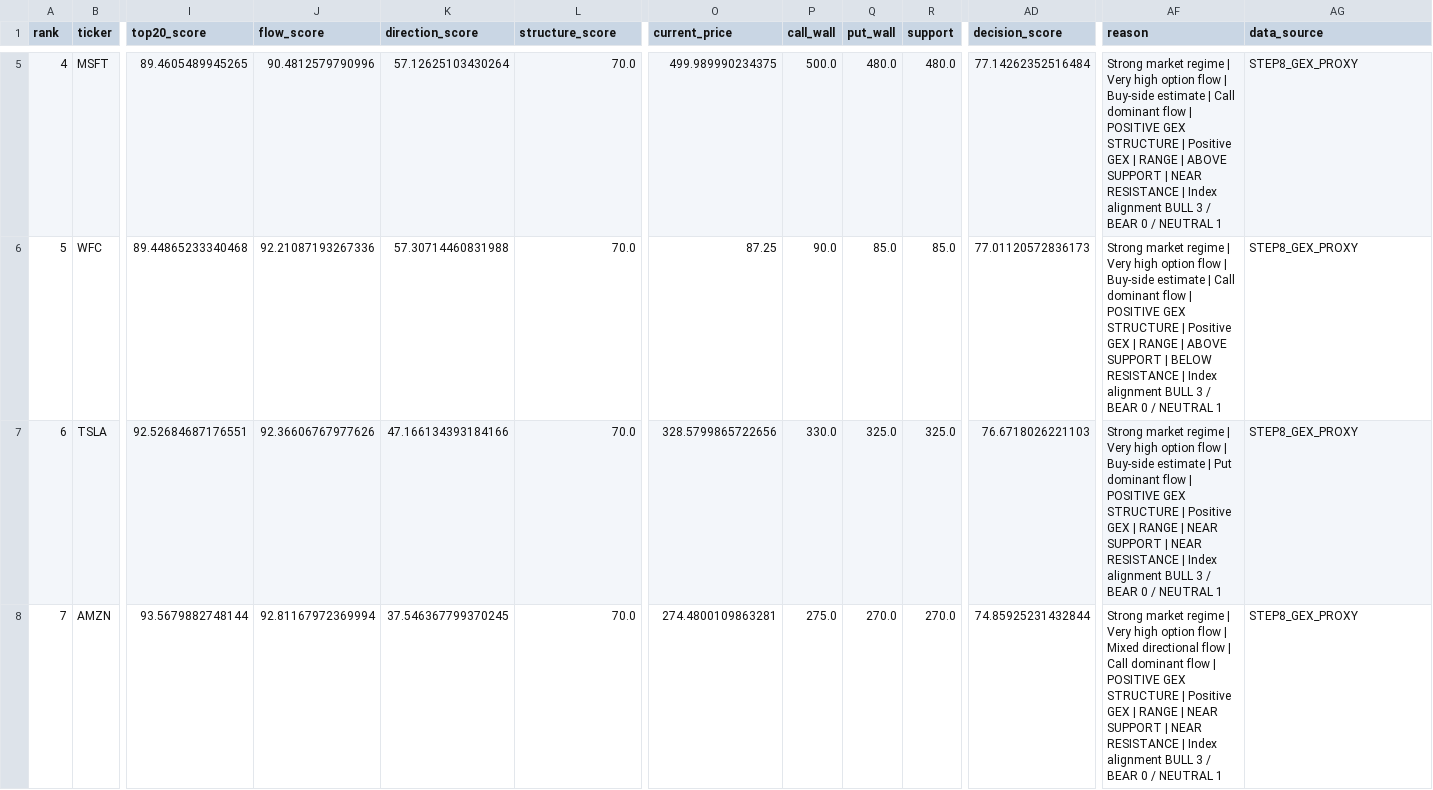
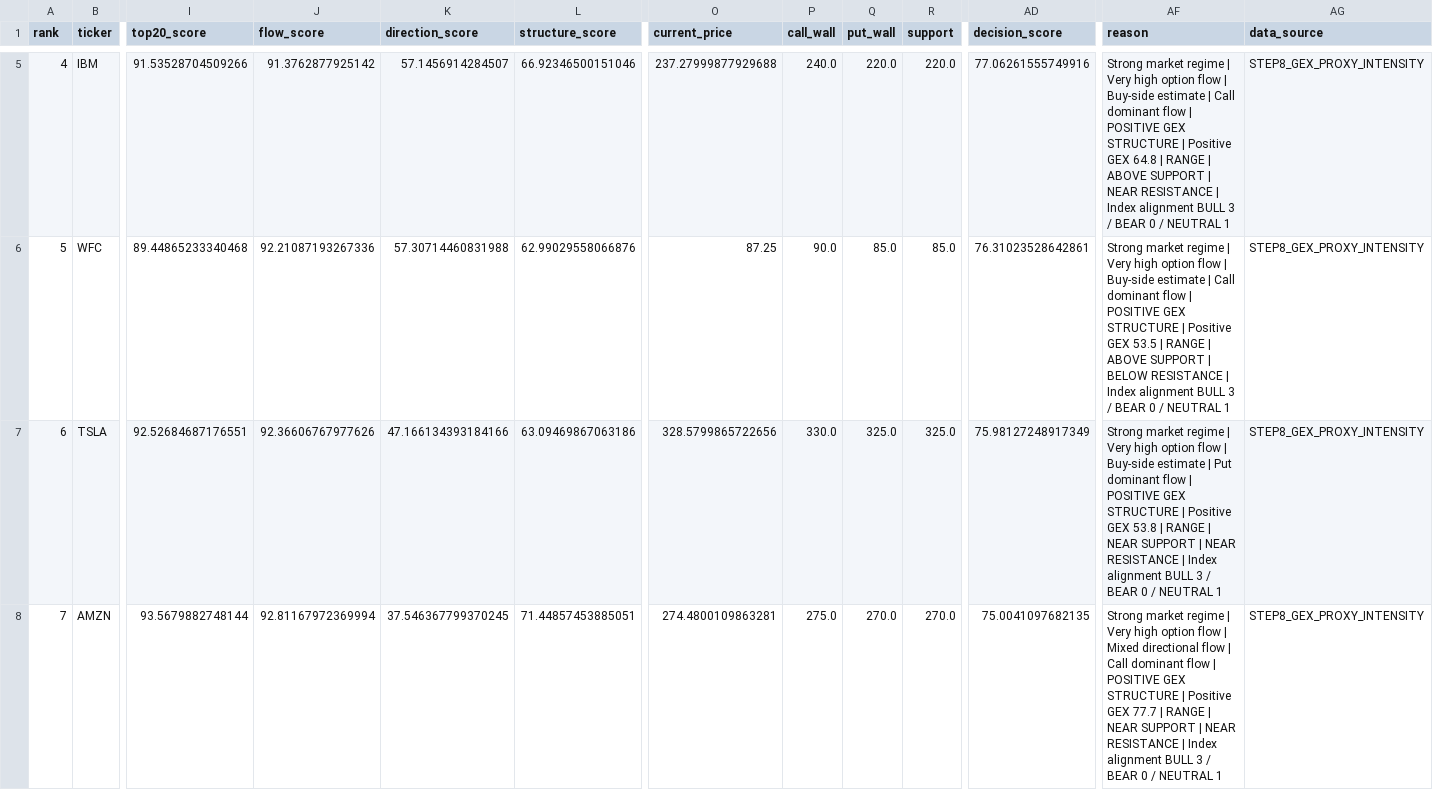
Before and after one commit to kwonbora1220/final-option-serch, a CSV file: data/analysis/decision.csv, drawn as a sheet; only a part is shown, gaps mark what is left out; the diff covers the shown part only; the diff names each change by its address in the sheet, - before the commit and + after, or states it on an @@ line.

```diff
--- a/data/analysis/decision.csv
+++ b/data/analysis/decision.csv
-B5 (ticker): MSFT
+B5 (ticker): IBM
-I5 (top20_score): 89.4605489945265
+I5 (top20_score): 91.53528704509266
-J5 (flow_score): 90.4812579790996
+J5 (flow_score): 91.3762877925142
-K5 (direction_score): 57.12625103430264
+K5 (direction_score): 57.1456914284507
-L5 (structure_score): 70.0
+L5 (structure_score): 66.92346500151046
-O5 (current_price): 499.989990234375
+O5 (current_price): 237.27999877929688
-P5 (call_wall): 500.0
+P5 (call_wall): 240.0
-Q5 (put_wall): 480.0
+Q5 (put_wall): 220.0
-R5 (support): 480.0
+R5 (support): 220.0
-AD5 (decision_score): 77.14262352516484
+AD5 (decision_score): 77.06261555749916
-AF5 (reason): …Positive GEX | RANGE…
+AF5 (reason): …Positive GEX 64.8 | RANGE…
-AG5:AG8 (data_source): STEP8_GEX_PROXY
+AG5:AG8 (data_source): STEP8_GEX_PROXY_INTENSITY
-L6 (structure_score): 70.0
+L6 (structure_score): 62.99029558066876
-AD6 (decision_score): 77.01120572836173
+AD6 (decision_score): 76.31023528642861
-AF6 (reason): …Positive GEX | RANGE…
+AF6 (reason): …Positive GEX 53.5 | RANGE…
-L7 (structure_score): 70.0
+L7 (structure_score): 63.09469867063186
-AD7 (decision_score): 76.6718026221103
+AD7 (decision_score): 75.98127248917349
-AF7 (reason): …Positive GEX | RANGE…
+AF7 (reason): …Positive GEX 53.8 | RANGE…
-L8 (structure_score): 70.0
+L8 (structure_score): 71.44857453885051
-AD8 (decision_score): 74.85925231432844
+AD8 (decision_score): 75.0041097682135
-AF8 (reason): …Positive GEX | RANGE…
+AF8 (reason): …Positive GEX 77.7 | RANGE…
```
Also changed, not shown: 158 edited cells elsewhere in this file, data/analysis/final_report.csv.
